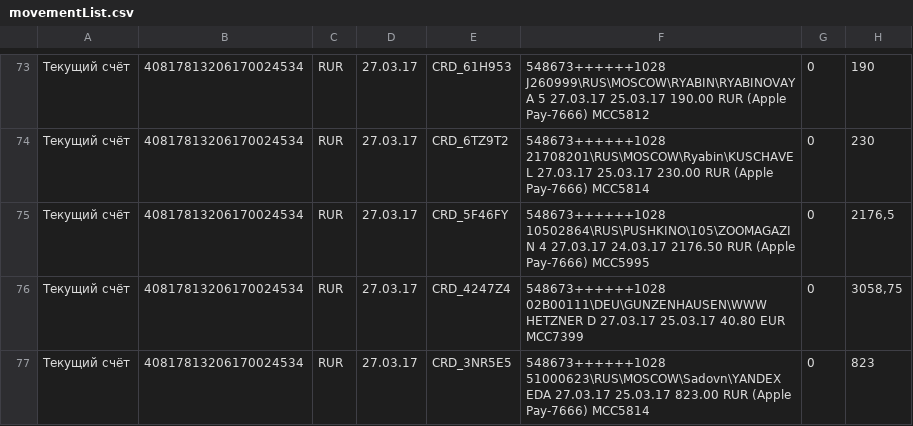
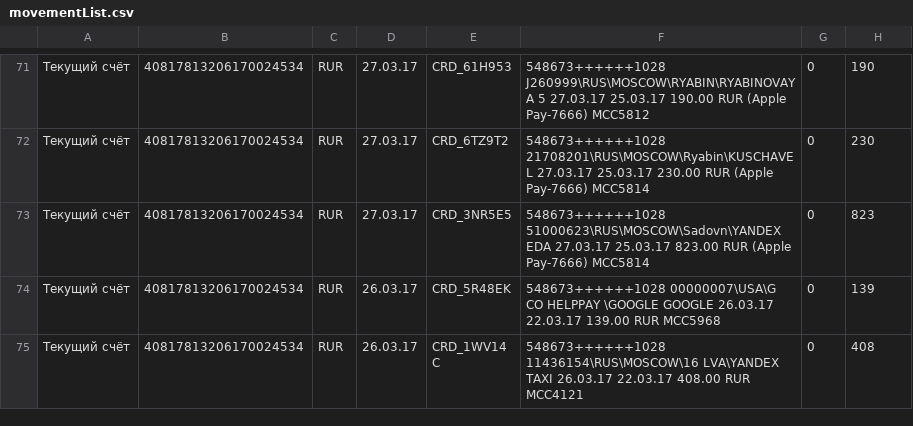
Before and after one commit to Vadim23232323/Java_SkillBox, a CSV file: Lessons_8/WorkingFiles/src/resources/movementList.csv, drawn as a sheet; only a part is shown, gaps mark what is left out; the shorter side is filled out with more unchanged rows; the diff covers the shown part only; the diff names each change by its address in the sheet, - before the commit and + after, or states it on an @@ line.

```diff
--- a/Lessons_8/WorkingFiles/src/resources/movementList.csv
+++ b/Lessons_8/WorkingFiles/src/resources/movementList.csv
-row 75: Текущий счёт | 40817813206170024534 | RUR | 27.03.17 | CRD_5F46FY | 548673++++++1028 10502864\RUS\PUSHKINO\105\ZOOMAGAZIN 4 27.03.17 24.03.17 2176.50 RUR (Apple Pay-7666) MCC5995 | 0 | 2176,5
-row 76: Текущий счёт | 40817813206170024534 | RUR | 27.03.17 | CRD_4247Z4 | 548673++++++1028 02B00111\DEU\GUNZENHAUSEN\WWW HETZNER D 27.03.17 25.03.17 40.80 EUR MCC7399 | 0 | 3058,75
```
Also changed, not shown: 10 removed rows elsewhere in this file, 3 other files.
